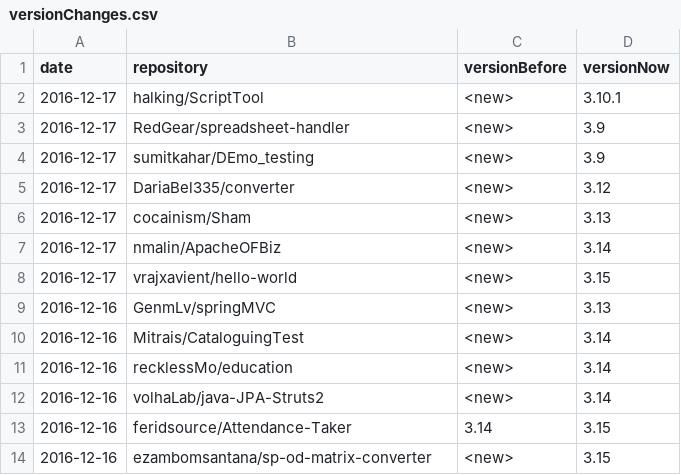
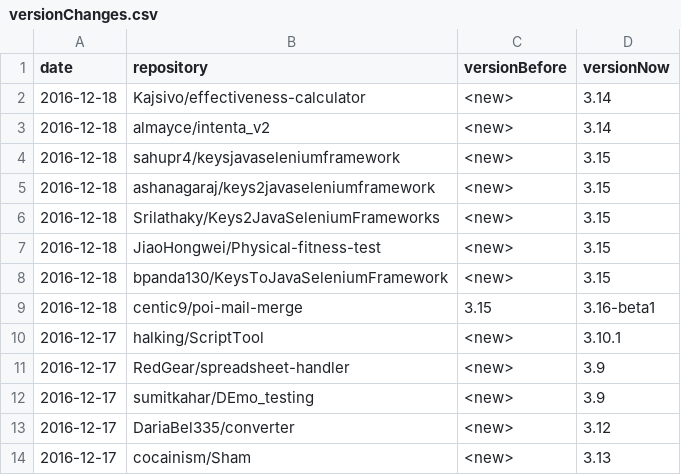
Before and after one commit to centic9/github-version-statistics, a CSV file: docs/_data/versionChanges.csv, drawn as a sheet; only a part is shown; the shorter side is filled out with more unchanged rows; the diff names each change by its address in the sheet, - before the commit and + after, or states it on an @@ line.

```diff
--- a/docs/_data/versionChanges.csv
+++ b/docs/_data/versionChanges.csv
+row 2: 2016-12-18 | Kajsivo/effectiveness-calculator | <new> | 3.14
+row 3: 2016-12-18 | almayce/intenta_v2 | <new> | 3.14
+row 4: 2016-12-18 | sahupr4/keysjavaseleniumframework | <new> | 3.15
+row 5: 2016-12-18 | ashanagaraj/keys2javaseleniumframework | <new> | 3.15
+row 6: 2016-12-18 | Srilathaky/Keys2JavaSeleniumFrameworks | <new> | 3.15
+row 7: 2016-12-18 | JiaoHongwei/Physical-fitness-test | <new> | 3.15
+row 8: 2016-12-18 | bpanda130/KeysToJavaSeleniumFramework | <new> | 3.15
+row 9: 2016-12-18 | centic9/poi-mail-merge | 3.15 | 3.16-beta1
```
Also changed, not shown: docs/resultsCurrent.csv, 2 other files.
